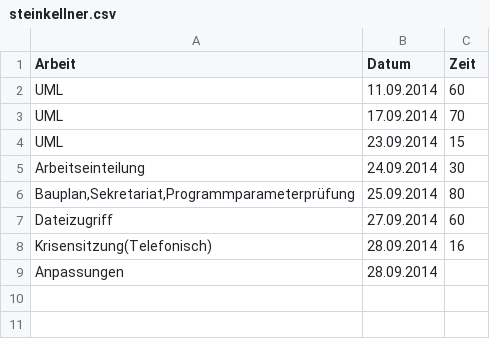
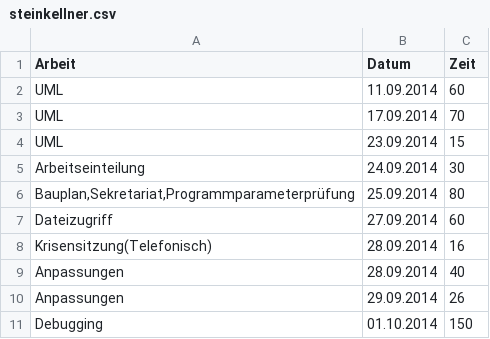
Before and after one commit to ssteinkellner/Gruppenarbeiten, a CSV file: zeitaufzeichnung/steinkellner.csv, drawn as a sheet.

Commit message:
zeitaufzeichnung, bauplan-testklasse

```diff
--- a/zeitaufzeichnung/steinkellner.csv
+++ b/zeitaufzeichnung/steinkellner.csv
@@ -8,2 +8,4 @@ Dateizugriff;27.09.2014;60
 Krisensitzung(Telefonisch);28.09.2014;16
-Anpassungen;28.09.2014;
+Anpassungen;28.09.2014;40
+Anpassungen;29.09.2014;26
+Debugging;01.10.2014;150
```
Also changed, not shown: 1 other file.
